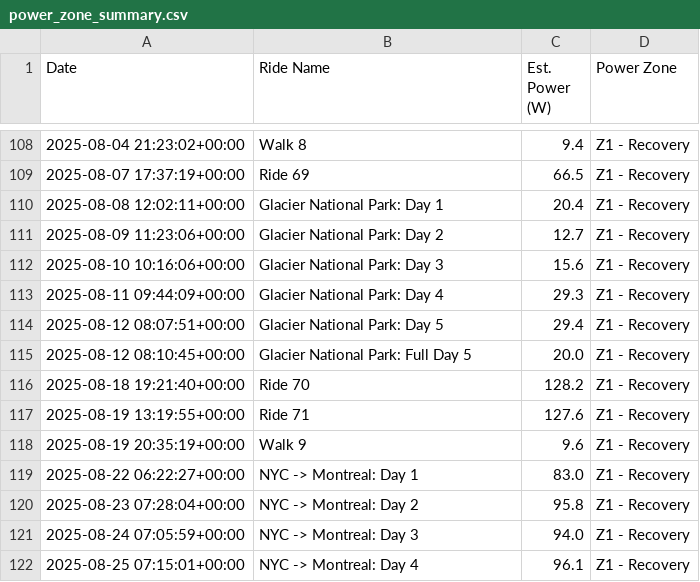
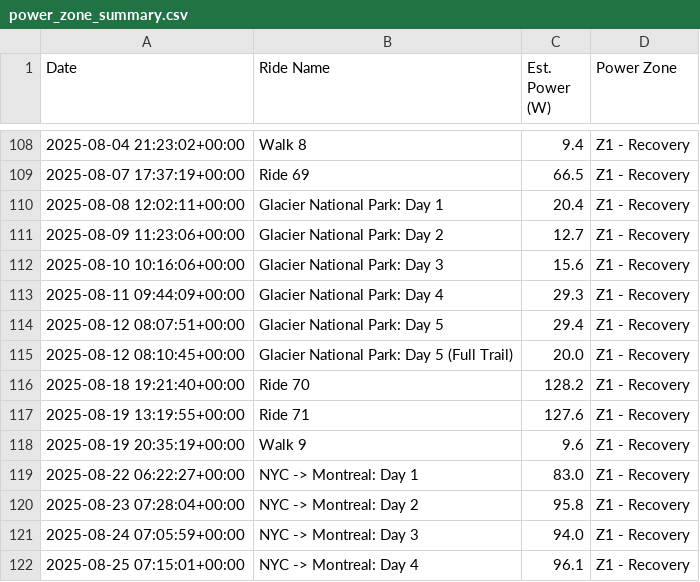
Before and after one commit to jbierowiec/MyWorkoutActivityDataProject, a CSV file: power_zone_summary.csv, drawn as a sheet; only a part is shown, gaps mark what is left out; the diff covers the shown part only.

```diff
--- a/power_zone_summary.csv
+++ b/power_zone_summary.csv
@@ -114,3 +114,3 @@ Date,Ride Name,Est. Power (W),Power Zone
 2025-08-12 08:07:51+00:00,Glacier National Park: Day 5,29.4,Z1 - Recovery
-2025-08-12 08:10:45+00:00,Glacier National Park: Full Day 5,20.0,Z1 - Recovery
+2025-08-12 08:10:45+00:00,Glacier National Park: Day 5 (Full Trail),20.0,Z1 - Recovery
 2025-08-18 19:21:40+00:00,Ride 70,128.2,Z1 - Recovery
```
Also changed, not shown: 35 added rows elsewhere in this file, 21 other files.
